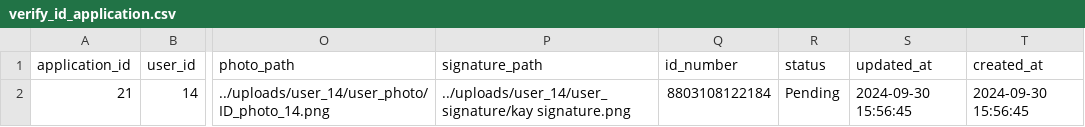
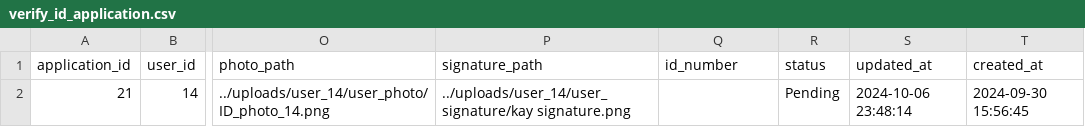
Before and after one commit to Bat-Man-Developer/gov-identity-Dweb, a CSV file: admin/datasets/verify_id_application.csv, drawn as a sheet; only a part is shown, gaps mark what is left out; the diff names each change by its address in the sheet, - before the commit and + after, or states it on an @@ line.

```diff
--- a/admin/datasets/verify_id_application.csv
+++ b/admin/datasets/verify_id_application.csv
-Q2 (id_number): 8803108122184
+Q2 (id_number): (empty)
-S2 (updated_at): 2024-09-30 15:56:45
+S2 (updated_at): 2024-10-06 23:48:14
```
Also changed, not shown: admin/datasets/audit_logs.csv, 15 other files.
